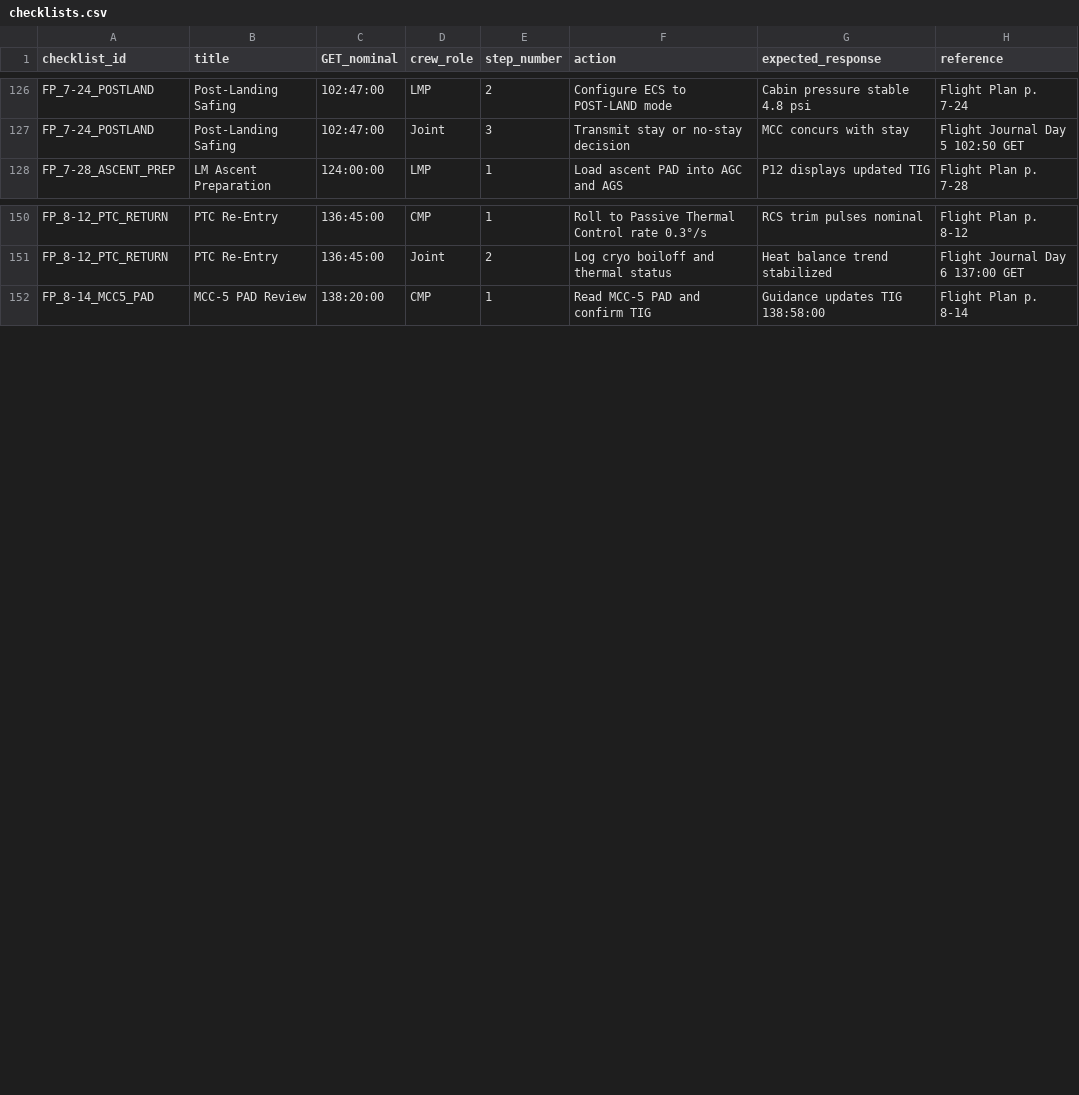
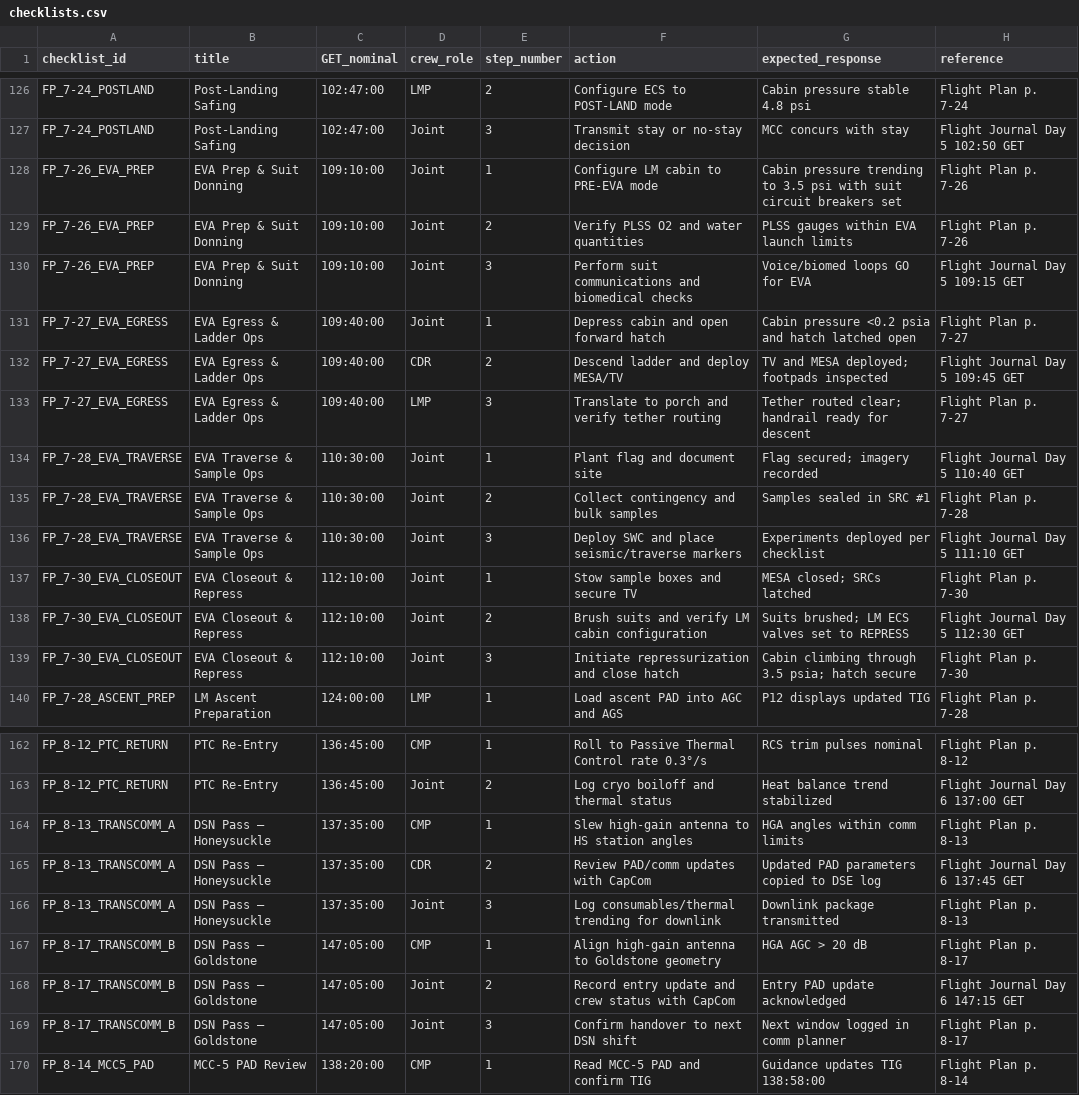
Before and after one commit to jwiedeman/Apollo64, a CSV file: docs/data/checklists.csv, drawn as a sheet; only a part is shown, gaps mark what is left out.

Commit message:
Expand dataset with surface EVA and transearth comm passes

```diff
--- a/docs/data/checklists.csv
+++ b/docs/data/checklists.csv
@@ -127,2 +127,14 @@ FP_7-24_POSTLAND,Post-Landing Safing,102:47:00,LMP,2,Configure ECS to POST-LAND
 FP_7-24_POSTLAND,Post-Landing Safing,102:47:00,Joint,3,Transmit stay or no-stay decision,MCC concurs with stay,Flight Journal Day 5 102:50 GET
+FP_7-26_EVA_PREP,EVA Prep & Suit Donning,109:10:00,Joint,1,Configure LM cabin to PRE-EVA mode,Cabin pressure trending to 3.5 psi with suit circuit breakers set,Flight Plan p. 7-26
+FP_7-26_EVA_PREP,EVA Prep & Suit Donning,109:10:00,Joint,2,Verify PLSS O2 and water quantities,PLSS gauges within EVA launch limits,Flight Plan p. 7-26
+FP_7-26_EVA_PREP,EVA Prep & Suit Donning,109:10:00,Joint,3,Perform suit communications and biomedical checks,Voice/biomed loops GO for EVA,Flight Journal Day 5 109:15 GET
+FP_7-27_EVA_EGRESS,EVA Egress & Ladder Ops,109:40:00,Joint,1,Depress cabin and open forward hatch,Cabin pressure <0.2 psia and hatch latched open,Flight Plan p. 7-27
+FP_7-27_EVA_EGRESS,EVA Egress & Ladder Ops,109:40:00,CDR,2,Descend ladder and deploy MESA/TV,TV and MESA deployed; footpads inspected,Flight Journal Day 5 109:45 GET
+FP_7-27_EVA_EGRESS,EVA Egress & Ladder Ops,109:40:00,LMP,3,Translate to porch and verify tether routing,Tether routed clear; handrail ready for descent,Flight Plan p. 7-27
+FP_7-28_EVA_TRAVERSE,EVA Traverse & Sample Ops,110:30:00,Joint,1,Plant flag and document site,Flag secured; imagery recorded,Flight Journal Day 5 110:40 GET
+FP_7-28_EVA_TRAVERSE,EVA Traverse & Sample Ops,110:30:00,Joint,2,Collect contingency and bulk samples,Samples sealed in SRC #1,Flight Plan p. 7-28
+FP_7-28_EVA_TRAVERSE,EVA Traverse & Sample Ops,110:30:00,Joint,3,Deploy SWC and place seismic/traverse markers,Experiments deployed per checklist,Flight Journal Day 5 111:10 GET
+FP_7-30_EVA_CLOSEOUT,EVA Closeout & Repress,112:10:00,Joint,1,Stow sample boxes and secure TV,MESA closed; SRCs latched,Flight Plan p. 7-30
+FP_7-30_EVA_CLOSEOUT,EVA Closeout & Repress,112:10:00,Joint,2,Brush suits and verify LM cabin configuration,Suits brushed; LM ECS valves set to REPRESS,Flight Journal Day 5 112:30 GET
+FP_7-30_EVA_CLOSEOUT,EVA Closeout & Repress,112:10:00,Joint,3,Initiate repressurization and close hatch,Cabin climbing through 3.5 psia; hatch secure,Flight Plan p. 7-30
 FP_7-28_ASCENT_PREP,LM Ascent Preparation,124:00:00,LMP,1,Load ascent PAD into AGC and AGS,P12 displays updated TIG,Flight Plan p. 7-28
@@ -151,2 +163,8 @@ FP_8-12_PTC_RETURN,PTC Re-Entry,136:45:00,CMP,1,Roll to Passive Thermal Control
 FP_8-12_PTC_RETURN,PTC Re-Entry,136:45:00,Joint,2,Log cryo boiloff and thermal status,Heat balance trend stabilized,Flight Journal Day 6 137:00 GET
+FP_8-13_TRANSCOMM_A,DSN Pass — Honeysuckle,137:35:00,CMP,1,Slew high-gain antenna to HS station angles,HGA angles within comm limits,Flight Plan p. 8-13
+FP_8-13_TRANSCOMM_A,DSN Pass — Honeysuckle,137:35:00,CDR,2,Review PAD/comm updates with CapCom,Updated PAD parameters copied to DSE log,Flight Journal Day 6 137:45 GET
+FP_8-13_TRANSCOMM_A,DSN Pass — Honeysuckle,137:35:00,Joint,3,Log consumables/thermal trending for downlink,Downlink package transmitted,Flight Plan p. 8-13
+FP_8-17_TRANSCOMM_B,DSN Pass — Goldstone,147:05:00,CMP,1,Align high-gain antenna to Goldstone geometry,HGA AGC > 20 dB,Flight Plan p. 8-17
+FP_8-17_TRANSCOMM_B,DSN Pass — Goldstone,147:05:00,Joint,2,Record entry update and crew status with CapCom,Entry PAD update acknowledged,Flight Journal Day 6 147:15 GET
+FP_8-17_TRANSCOMM_B,DSN Pass — Goldstone,147:05:00,Joint,3,Confirm handover to next DSN shift,Next window logged in comm planner,Flight Plan p. 8-17
 FP_8-14_MCC5_PAD,MCC-5 PAD Review,138:20:00,CMP,1,Read MCC-5 PAD and confirm TIG,Guidance updates TIG 138:58:00,Flight Plan p. 8-14
```
Also changed, not shown: docs/data/events.csv, docs/data/failures.csv, 4 other files.
